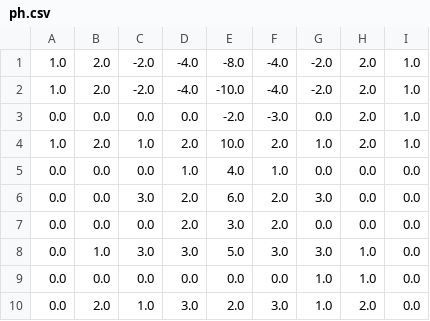
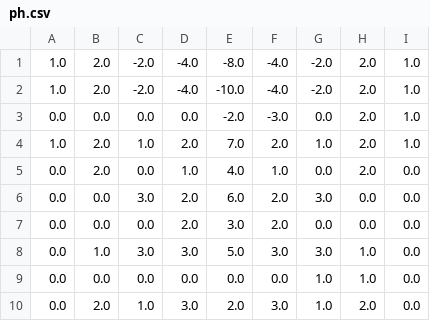
Before and after one commit to phatnguyen13/ChineseChess, a CSV file: unity/ph.csv, drawn as a sheet; the diff names each change by its address in the sheet, - before the commit and + after, or states it on an @@ line.

```diff
--- a/unity/ph.csv
+++ b/unity/ph.csv
-E4: 10.0
+E4: 7.0
-B5: 0.0
+B5: 2.0
-H5: 0.0
+H5: 2.0
```
Also changed, not shown: unity/ma.csv, unity/xe.csv, 5 other files.
